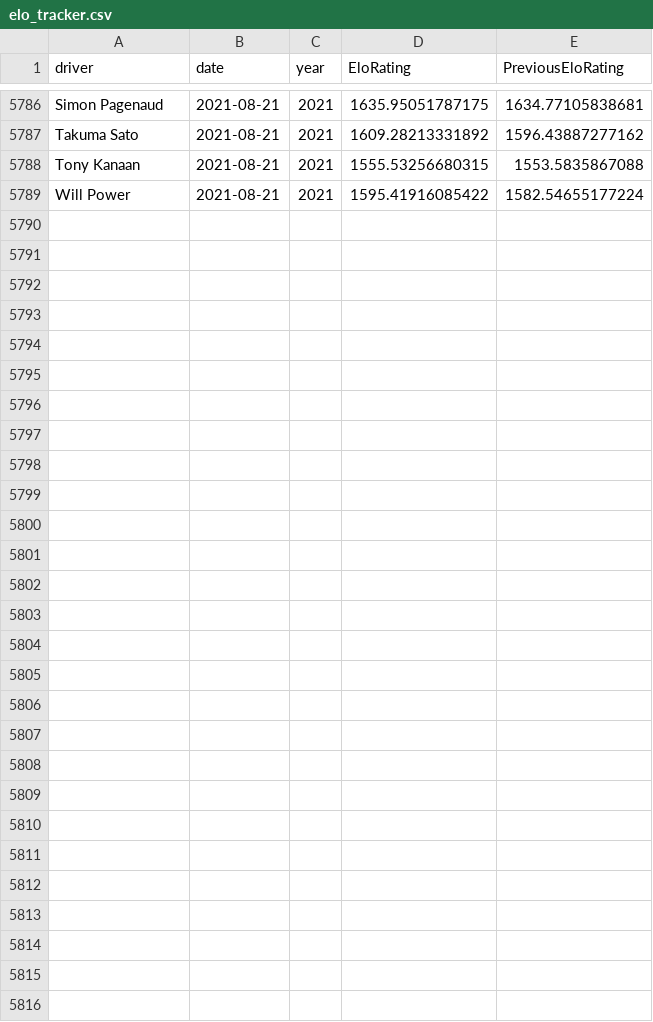
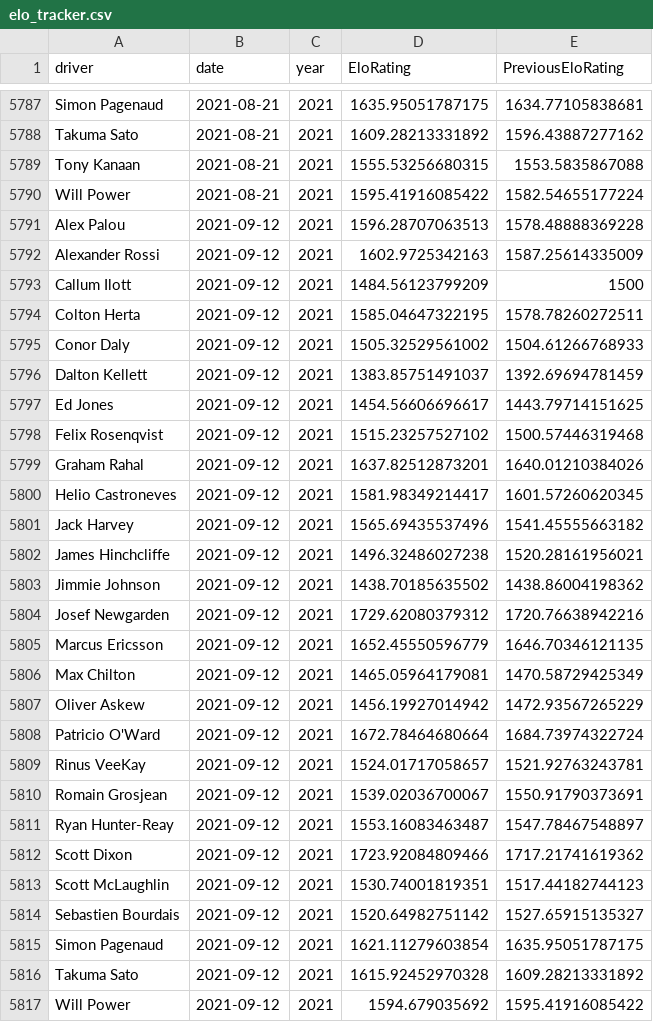
Before and after one commit to drewbennison/thesingleseater, a CSV file: datasets/elo_ratings/elo_tracker.csv, drawn as a sheet; only a part is shown, gaps mark what is left out; the diff covers the shown part only.

Commit message:
elo ratings

```diff
--- a/datasets/elo_ratings/elo_tracker.csv
+++ b/datasets/elo_ratings/elo_tracker.csv
@@ -5789 +5790,28 @@ Tony Kanaan,2021-08-21,2021,1555.53256680315,1553.5835867088
 Will Power,2021-08-21,2021,1595.41916085422,1582.54655177224
+Alex Palou,2021-09-12,2021,1596.28707063513,1578.48888369228
+Alexander Rossi,2021-09-12,2021,1602.9725342163,1587.25614335009
+Callum Ilott,2021-09-12,2021,1484.56123799209,1500
+Colton Herta,2021-09-12,2021,1585.04647322195,1578.78260272511
+Conor Daly,2021-09-12,2021,1505.32529561002,1504.61266768933
+Dalton Kellett,2021-09-12,2021,1383.85751491037,1392.69694781459
+Ed Jones,2021-09-12,2021,1454.56606696617,1443.79714151625
+Felix Rosenqvist,2021-09-12,2021,1515.23257527102,1500.57446319468
+Graham Rahal,2021-09-12,2021,1637.82512873201,1640.01210384026
+Helio Castroneves,2021-09-12,2021,1581.98349214417,1601.57260620345
+Jack Harvey,2021-09-12,2021,1565.69435537496,1541.45555663182
+James Hinchcliffe,2021-09-12,2021,1496.32486027238,1520.28161956021
+Jimmie Johnson,2021-09-12,2021,1438.70185635502,1438.86004198362
+Josef Newgarden,2021-09-12,2021,1729.62080379312,1720.76638942216
+Marcus Ericsson,2021-09-12,2021,1652.45550596779,1646.70346121135
+Max Chilton,2021-09-12,2021,1465.05964179081,1470.58729425349
+Oliver Askew,2021-09-12,2021,1456.19927014942,1472.93567265229
+Patricio O'Ward,2021-09-12,2021,1672.78464680664,1684.73974322724
+Rinus VeeKay,2021-09-12,2021,1524.01717058657,1521.92763243781
+Romain Grosjean,2021-09-12,2021,1539.02036700067,1550.91790373691
+Ryan Hunter-Reay,2021-09-12,2021,1553.16083463487,1547.78467548897
+Scott Dixon,2021-09-12,2021,1723.92084809466,1717.21741619362
+Scott McLaughlin,2021-09-12,2021,1530.74001819351,1517.44182744123
+Sebastien Bourdais,2021-09-12,2021,1520.64982751142,1527.65915135327
+Simon Pagenaud,2021-09-12,2021,1621.11279603854,1635.95051787175
+Takuma Sato,2021-09-12,2021,1615.92452970328,1609.28213331892
+Will Power,2021-09-12,2021,1594.679035692,1595.41916085422
```
Also changed, not shown: 1 added row elsewhere in this file.
